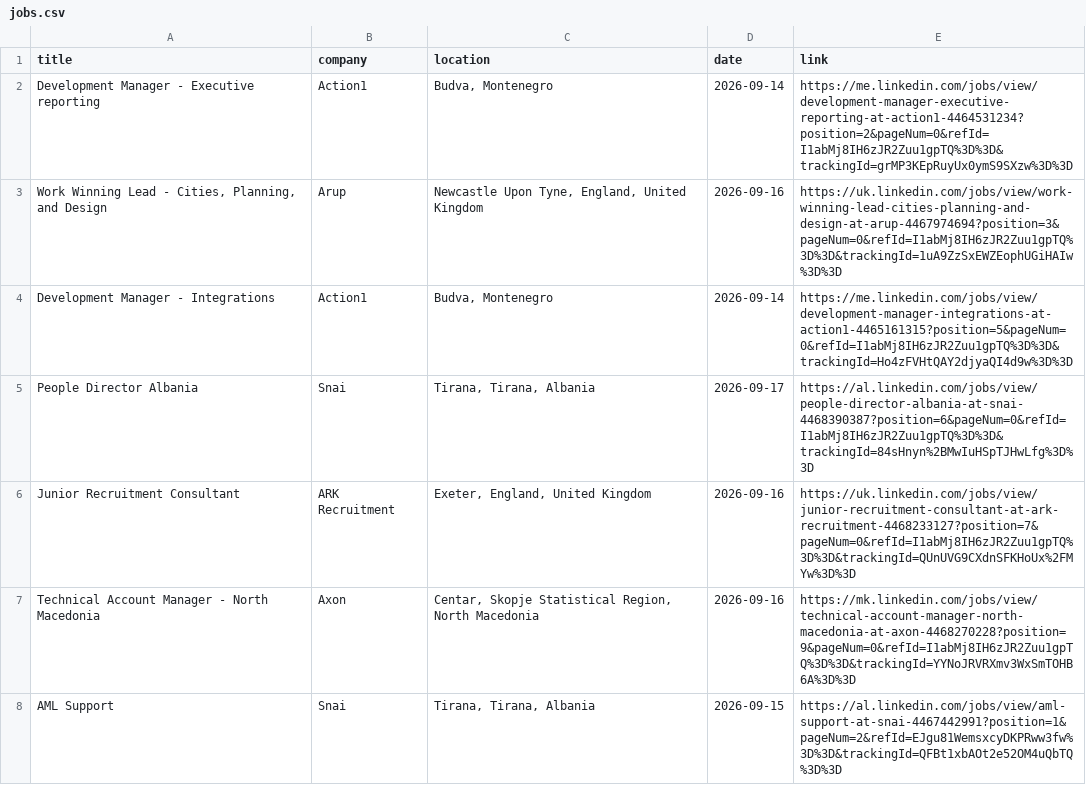
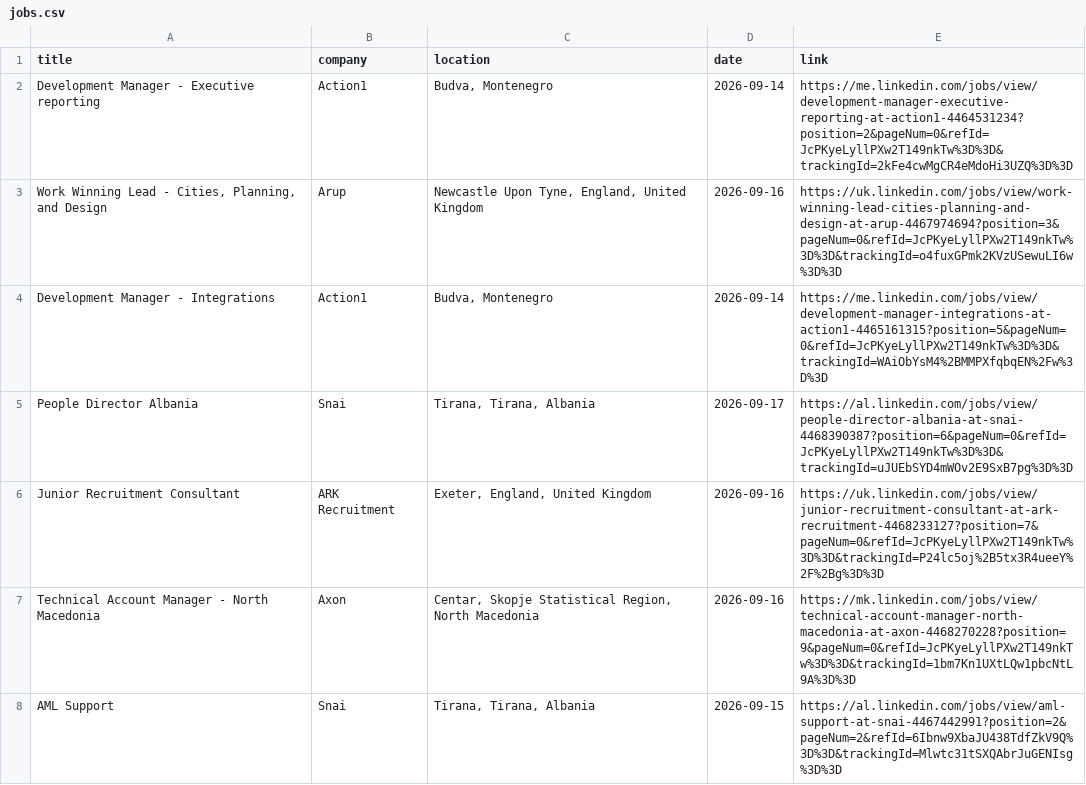
Before and after one commit to DaliaMuj/LinkedIn-Job-Tracker, a CSV file: data/jobs.csv, drawn as a sheet; only a part is shown; the diff covers the shown part only.

```diff
--- a/data/jobs.csv
+++ b/data/jobs.csv
@@ -1,8 +1,8 @@
 title,company,location,date,link
-Development Manager - Executive reporting,Action1,"Budva, Montenegro",2026-09-14,https://me.linkedin.com/jobs/view/development-manager-executive-reporting-at-action1-4464531234?position=2&pageNum=0&refId=I1abMj8IH6zJR2Zuu1gpTQ%3D%3D&trackingId=grMP3KEpRuyUx0ymS9SXzw%3D%3D
-"Work Winning Lead - Cities, Planning, and Design",Arup,"Newcastle Upon Tyne, England, United Kingdom",2026-09-16,https://uk.linkedin.com/jobs/view/work-winning-lead-cities-planning-and-design-at-arup-4467974694?position=3&pageNum=0&refId=I1abMj8IH6zJR2Zuu1gpTQ%3D%3D&trackingId=1uA9ZzSxEWZEophUGiHAIw%3D%3D
-Development Manager - Integrations,Action1,"Budva, Montenegro",2026-09-14,https://me.linkedin.com/jobs/view/development-manager-integrations-at-action1-4465161315?position=5&pageNum=0&refId=I1abMj8IH6zJR2Zuu1gpTQ%3D%3D&trackingId=Ho4zFVHtQAY2djyaQI4d9w%3D%3D
-People Director Albania,Snai,"Tirana, Tirana, Albania",2026-09-17,https://al.linkedin.com/jobs/view/people-director-albania-at-snai-4468390387?position=6&pageNum=0&refId=I1abMj8IH6zJR2Zuu1gpTQ%3D%3D&trackingId=84sHnyn%2BMwIuHSpTJHwLfg%3D%3D
-Junior Recruitment Consultant,ARK Recruitment,"Exeter, England, United Kingdom",2026-09-16,https://uk.linkedin.com/jobs/view/junior-recruitment-consultant-at-ark-recruitment-4468233127?position=7&pageNum=0&refId=I1abMj8IH6zJR2Zuu1gpTQ%3D%3D&trackingId=QUnUVG9CXdnSFKHoUx%2FMYw%3D%3D
-Technical Account Manager - North Macedonia,Axon,"Centar, Skopje Statistical Region, North Macedonia",2026-09-16,https://mk.linkedin.com/jobs/view/technical-account-manager-north-macedonia-at-axon-4468270228?position=9&pageNum=0&refId=I1abMj8IH6zJR2Zuu1gpTQ%3D%3D&trackingId=YYNoJRVRXmv3WxSmTOHB6A%3D%3D
-AML Support,Snai,"Tirana, Tirana, Albania",2026-09-15,https://al.linkedin.com/jobs/view/aml-support-at-snai-4467442991?position=1&pageNum=2&refId=EJgu81WemsxcyDKPRww3fw%3D%3D&trackingId=QFBt1xbAOt2e52OM4uQbTQ%3D%3D
+Development Manager - Executive reporting,Action1,"Budva, Montenegro",2026-09-14,https://me.linkedin.com/jobs/view/development-manager-executive-reporting-at-action1-4464531234?position=2&pageNum=0&refId=JcPKyeLyllPXw2T149nkTw%3D%3D&trackingId=2kFe4cwMgCR4eMdoHi3UZQ%3D%3D
+"Work Winning Lead - Cities, Planning, and Design",Arup,"Newcastle Upon Tyne, England, United Kingdom",2026-09-16,https://uk.linkedin.com/jobs/view/work-winning-lead-cities-planning-and-design-at-arup-4467974694?position=3&pageNum=0&refId=JcPKyeLyllPXw2T149nkTw%3D%3D&trackingId=o4fuxGPmk2KVzUSewuLI6w%3D%3D
+Development Manager - Integrations,Action1,"Budva, Montenegro",2026-09-14,https://me.linkedin.com/jobs/view/development-manager-integrations-at-action1-4465161315?position=5&pageNum=0&refId=JcPKyeLyllPXw2T149nkTw%3D%3D&trackingId=WAiObYsM4%2BMMPXfqbqEN%2Fw%3D%3D
+People Director Albania,Snai,"Tirana, Tirana, Albania",2026-09-17,https://al.linkedin.com/jobs/view/people-director-albania-at-snai-4468390387?position=6&pageNum=0&refId=JcPKyeLyllPXw2T149nkTw%3D%3D&trackingId=uJUEbSYD4mWOv2E9SxB7pg%3D%3D
+Junior Recruitment Consultant,ARK Recruitment,"Exeter, England, United Kingdom",2026-09-16,https://uk.linkedin.com/jobs/view/junior-recruitment-consultant-at-ark-recruitment-4468233127?position=7&pageNum=0&refId=JcPKyeLyllPXw2T149nkTw%3D%3D&trackingId=P24lc5oj%2B5tx3R4ueeY%2F%2Bg%3D%3D
+Technical Account Manager - North Macedonia,Axon,"Centar, Skopje Statistical Region, North Macedonia",2026-09-16,https://mk.linkedin.com/jobs/view/technical-account-manager-north-macedonia-at-axon-4468270228?position=9&pageNum=0&refId=JcPKyeLyllPXw2T149nkTw%3D%3D&trackingId=1bm7Kn1UXtLQw1pbcNtL9A%3D%3D
+AML Support,Snai,"Tirana, Tirana, Albania",2026-09-15,https://al.linkedin.com/jobs/view/aml-support-at-snai-4467442991?position=2&pageNum=2&refId=6Ibnw9XbaJU438TdfZkV9Q%3D%3D&trackingId=Mlwtc31tSXQAbrJuGENIsg%3D%3D
```
Also changed, not shown: 6 added rows, 1 removed row and 31 edited cells elsewhere in this file.
